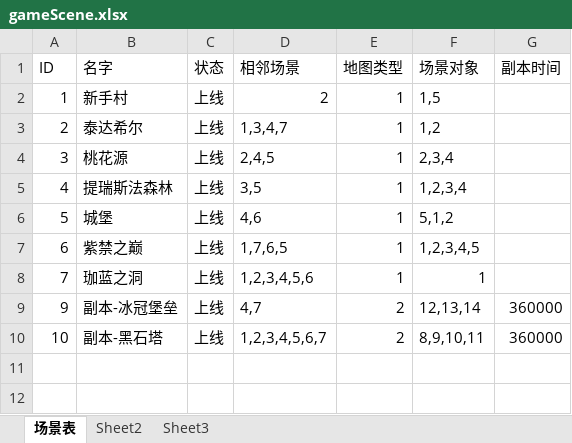
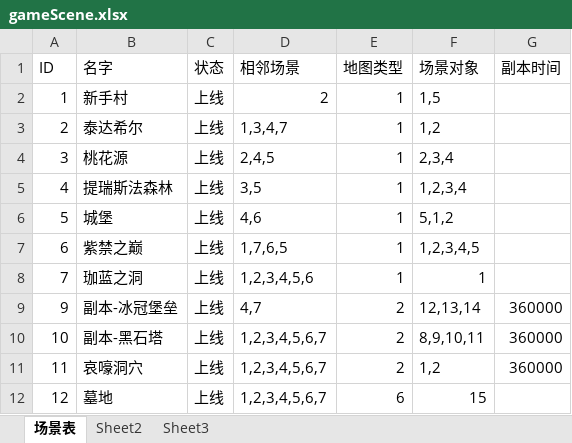
Before and after one commit to gonefuture/mmorpg, an Excel workbook: gameserver/src/main/resources/gameData/gameScene.xlsx, sheet 场景表, drawn as a sheet; values as stored, in another font and other column widths than the file's, no borders; the diff names each change by its address in the sheet, - before the commit and + after, or states it on an @@ line.

```diff
--- a/gameserver/src/main/resources/gameData/gameScene.xlsx (sheet 场景表)
+++ b/gameserver/src/main/resources/gameData/gameScene.xlsx (sheet 场景表)
+row 11: 11 | 哀嚎洞穴 | 上线 | 1,2,3,4,5,6,7 | 2 | 1,2 | 360000
+row 12: 12 | 墓地 | 上线 | 1,2,3,4,5,6,7 | 6 | 15
```
Also changed, not shown: gameserver/src/main/resources/gameData/buffer.xlsx, gameserver/src/main/resources/gameData/sceneObject.xlsx, 19 other files.
